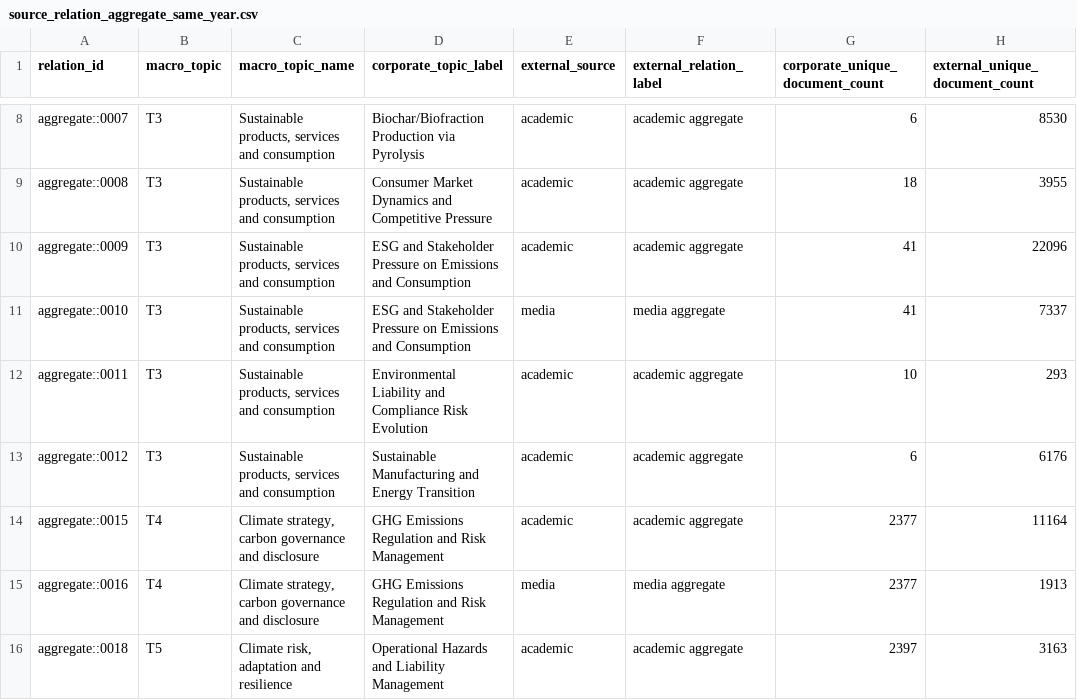
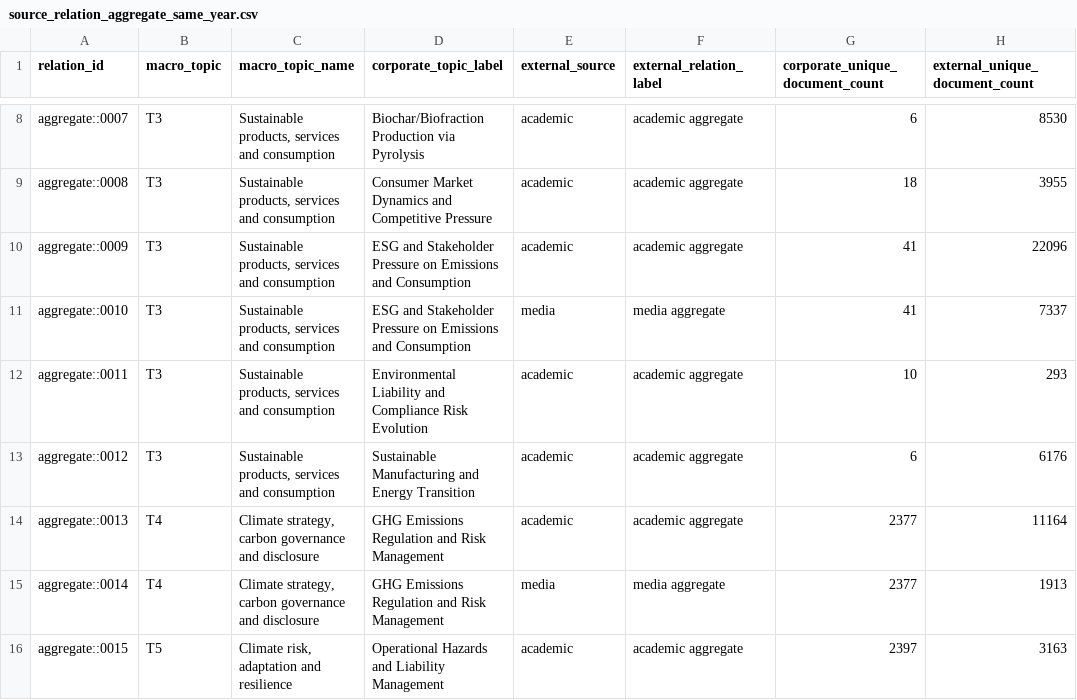
Before and after one commit to thiagofquilice/sustainability-discourse-pipeline, a CSV file: data/app_data/source_relation_aggregate_same_year.csv, drawn as a sheet; only a part is shown, gaps mark what is left out; the diff covers the shown part only; the diff names each change by its address in the sheet, - before the commit and + after, or states it on an @@ line.

```diff
--- a/data/app_data/source_relation_aggregate_same_year.csv
+++ b/data/app_data/source_relation_aggregate_same_year.csv
-A14 (relation_id): aggregate::0015
+A14 (relation_id): aggregate::0013
-A15 (relation_id): aggregate::0016
+A15 (relation_id): aggregate::0014
-A16 (relation_id): aggregate::0018
+A16 (relation_id): aggregate::0015
```
Also changed, not shown: 11 edited cells elsewhere in this file, data/app_data/relations.csv, data/app_data/source_relation_individual_same_year.csv, 9 other files.
